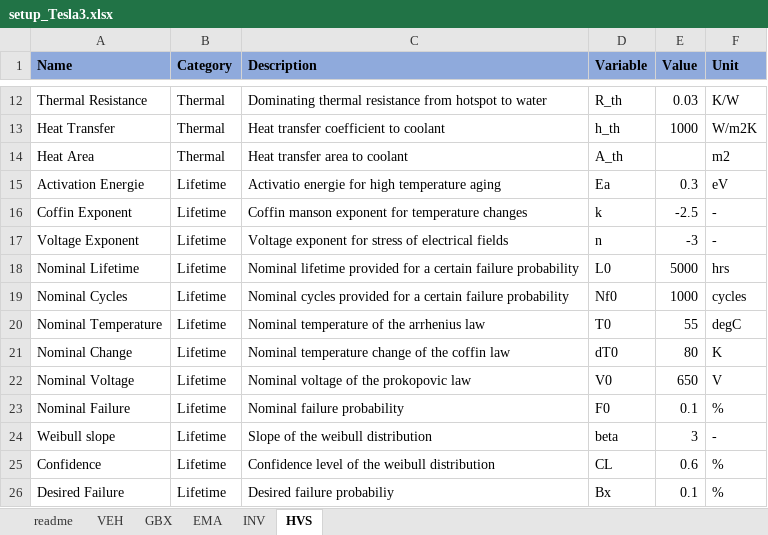
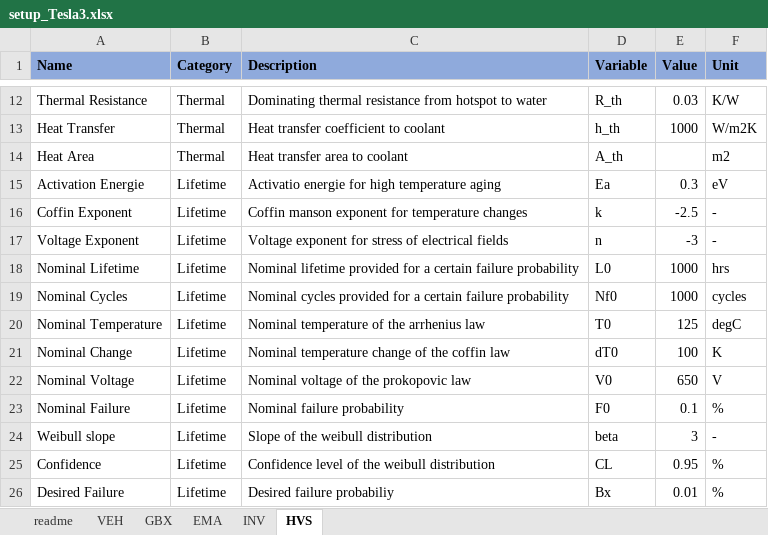
Before and after one commit to pascme05/PyEVPowerKit, an Excel workbook: setup/setup_Tesla3.xlsx, sheet HVS, drawn as a sheet; only a part is shown, gaps mark what is left out; values as stored, in another font and other column widths than the file's, no borders; the diff names each change by its address in the sheet, - before the commit and + after, or states it on an @@ line.

```diff
--- a/setup/setup_Tesla3.xlsx (sheet HVS)
+++ b/setup/setup_Tesla3.xlsx (sheet HVS)
-E18 (Value): 5000
+E18 (Value): 1000
-E20 (Value): 55
+E20 (Value): 125
-E21 (Value): 80
+E21 (Value): 100
-E25 (Value): 0.6
+E25 (Value): 0.95
-E26 (Value): 0.1
+E26 (Value): 0.01
```
Also changed, not shown: sheet EMA, sheet GBX, sheet INV, 2 other files.
